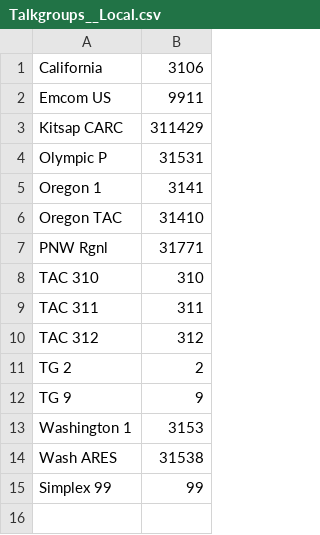
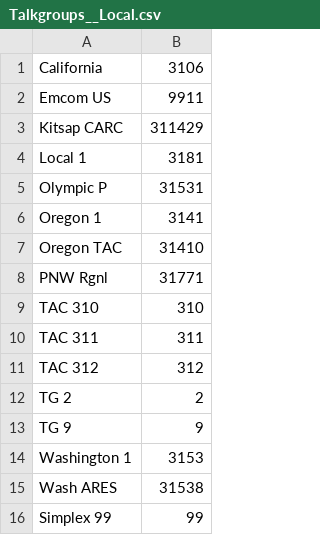
Before and after one commit to mycodeplug/dzcb, a CSV file: src/dzcb/data/k7abd/Talkgroups__Local.csv, drawn as a sheet; the diff names each change by its address in the sheet, - before the commit and + after, or states it on an @@ line.

Commit message:
Talkgroups__Local.csv: missing Local 1

```diff
--- a/src/dzcb/data/k7abd/Talkgroups__Local.csv
+++ b/src/dzcb/data/k7abd/Talkgroups__Local.csv
+row 4: Local 1 | 3181
```
